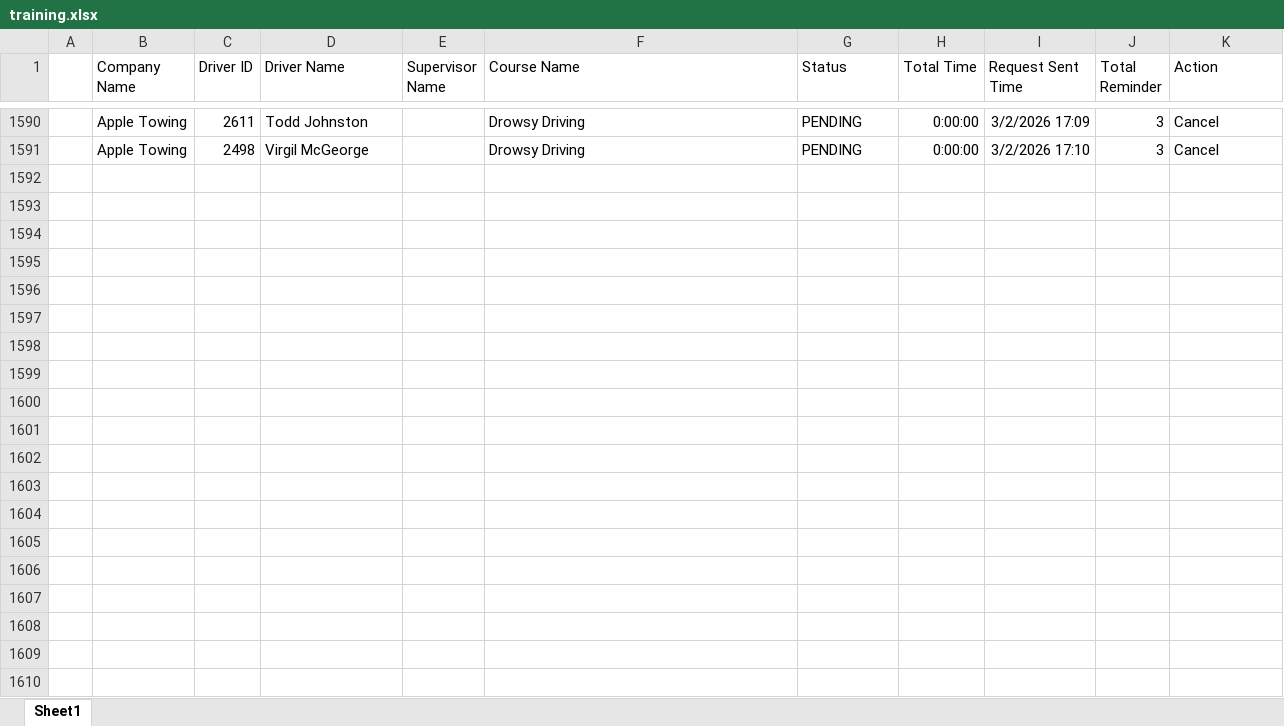
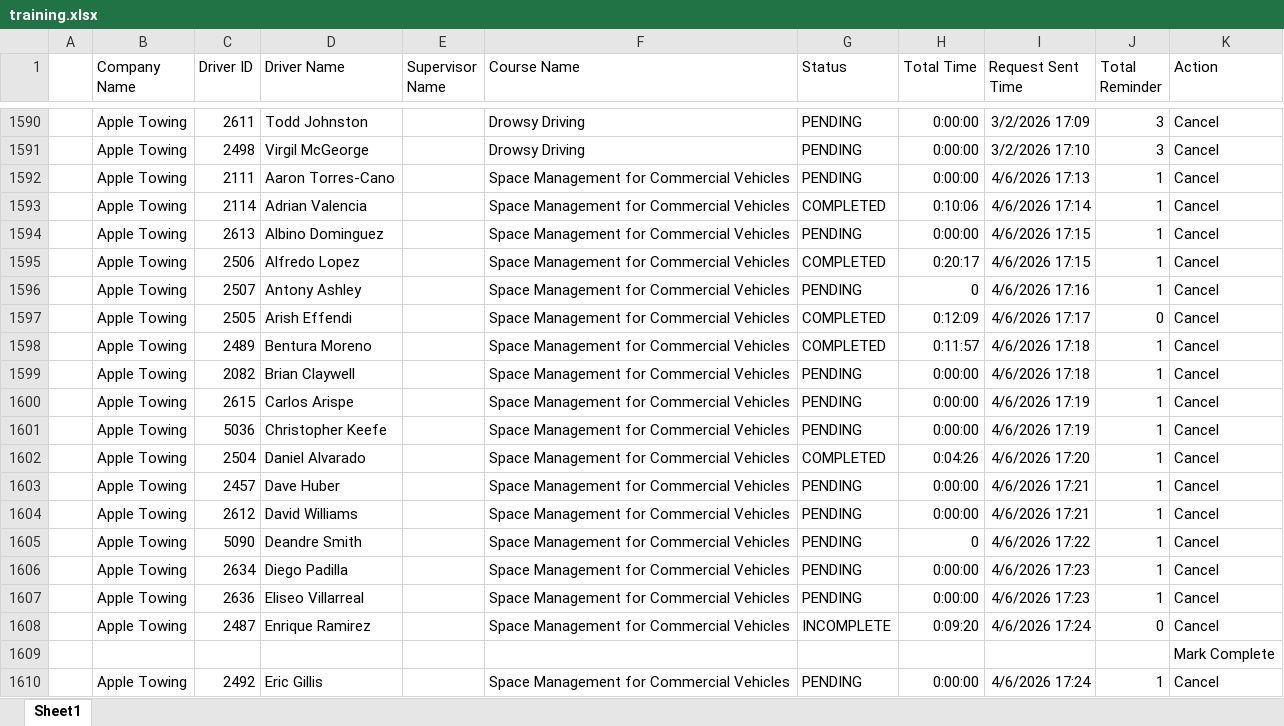
Before and after one commit to jmullins-DEN/apple-towing, an Excel workbook: training.xlsx, sheet Sheet1, drawn as a sheet; only a part is shown, gaps mark what is left out; values as stored, in another font and other column widths than the file's, no borders; the diff covers the shown part only; the diff names each change by its address in the sheet, - before the commit and + after, or states it on an @@ line.

```diff
--- a/training.xlsx (sheet Sheet1)
+++ b/training.xlsx (sheet Sheet1)
+row 1592:  | Apple Towing | 2111 | Aaron Torres-Cano |  | Space Management for Commercial Vehicles | PENDING | 0:00:00 | 4/6/2026 17:13 | 1 | Cancel
+row 1593:  | Apple Towing | 2114 | Adrian Valencia |  | Space Management for Commercial Vehicles | COMPLETED | 0:10:06 | 4/6/2026 17:14 | 1 | Cancel
+row 1594:  | Apple Towing | 2613 | Albino Dominguez |  | Space Management for Commercial Vehicles | PENDING | 0:00:00 | 4/6/2026 17:15 | 1 | Cancel
+row 1595:  | Apple Towing | 2506 | Alfredo Lopez |  | Space Management for Commercial Vehicles | COMPLETED | 0:20:17 | 4/6/2026 17:15 | 1 | Cancel
+row 1596:  | Apple Towing | 2507 | Antony Ashley |  | Space Management for Commercial Vehicles | PENDING | 0 | 4/6/2026 17:16 | 1 | Cancel
+row 1597:  | Apple Towing | 2505 | Arish Effendi |  | Space Management for Commercial Vehicles | COMPLETED | 0:12:09 | 4/6/2026 17:17 | 0 | Cancel
+row 1598:  | Apple Towing | 2489 | Bentura Moreno |  | Space Management for Commercial Vehicles | COMPLETED | 0:11:57 | 4/6/2026 17:18 | 1 | Cancel
+row 1599:  | Apple Towing | 2082 | Brian Claywell |  | Space Management for Commercial Vehicles | PENDING | 0:00:00 | 4/6/2026 17:18 | 1 | Cancel
+row 1600:  | Apple Towing | 2615 | Carlos Arispe |  | Space Management for Commercial Vehicles | PENDING | 0:00:00 | 4/6/2026 17:19 | 1 | Cancel
+row 1601:  | Apple Towing | 5036 | Christopher Keefe |  | Space Management for Commercial Vehicles | PENDING | 0:00:00 | 4/6/2026 17:19 | 1 | Cancel
+row 1602:  | Apple Towing | 2504 | Daniel Alvarado |  | Space Management for Commercial Vehicles | COMPLETED | 0:04:26 | 4/6/2026 17:20 | 1 | Cancel
+row 1603:  | Apple Towing | 2457 | Dave Huber |  | Space Management for Commercial Vehicles | PENDING | 0:00:00 | 4/6/2026 17:21 | 1 | Cancel
+row 1604:  | Apple Towing | 2612 | David Williams |  | Space Management for Commercial Vehicles | PENDING | 0:00:00 | 4/6/2026 17:21 | 1 | Cancel
+row 1605:  | Apple Towing | 5090 | Deandre Smith |  | Space Management for Commercial Vehicles | PENDING | 0 | 4/6/2026 17:22 | 1 | Cancel
+row 1606:  | Apple Towing | 2634 | Diego Padilla |  | Space Management for Commercial Vehicles | PENDING | 0:00:00 | 4/6/2026 17:23 | 1 | Cancel
+row 1607:  | Apple Towing | 2636 | Eliseo Villarreal |  | Space Management for Commercial Vehicles | PENDING | 0:00:00 | 4/6/2026 17:23 | 1 | Cancel
+row 1608:  | Apple Towing | 2487 | Enrique Ramirez |  | Space Management for Commercial Vehicles | INCOMPLETE | 0:09:20 | 4/6/2026 17:24 | 0 | Cancel
+row 1609:  |  |  |  |  |  |  |  |  |  | Mark Complete
+row 1610:  | Apple Towing | 2492 | Eric Gillis |  | Space Management for Commercial Vehicles | PENDING | 0:00:00 | 4/6/2026 17:24 | 1 | Cancel
```
Also changed, not shown: 59 added rows and 1 edited cell elsewhere in this sheet, camera_events.xlsx.
